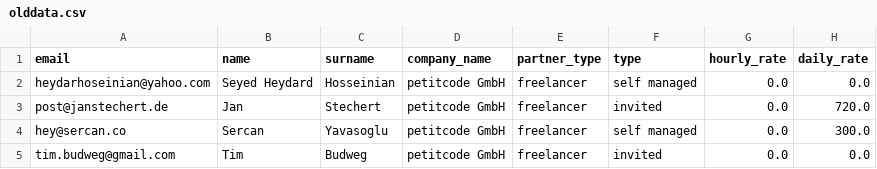
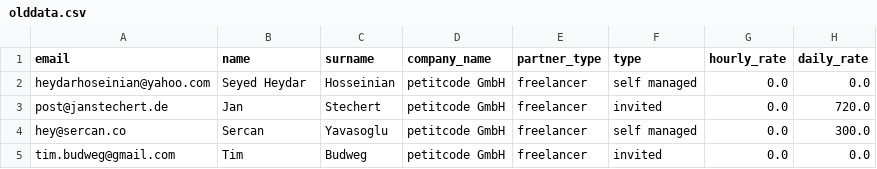
Before and after one commit to ottipc/petitcode, a CSV file: src/data/olddata.csv, drawn as a sheet; only a part is shown; the diff names each change by its address in the sheet, - before the commit and + after, or states it on an @@ line.

```diff
--- a/src/data/olddata.csv
+++ b/src/data/olddata.csv
-B2 (name): Seyed Heydard
+B2 (name): Seyed Heydar
```
Also changed, not shown: 7 other files.
